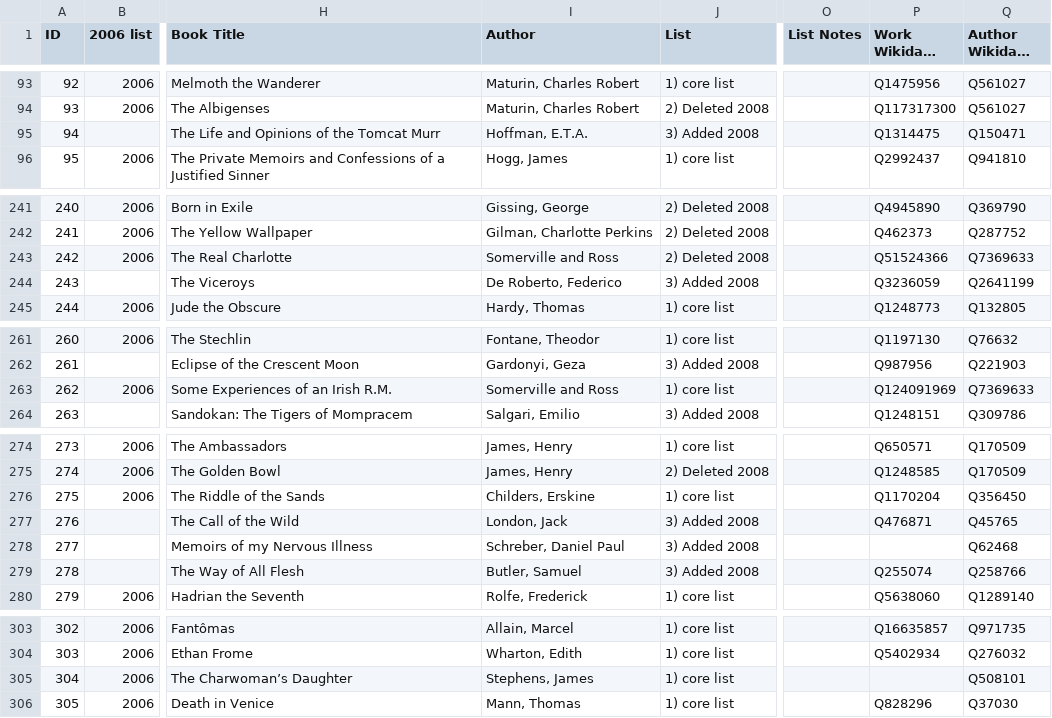
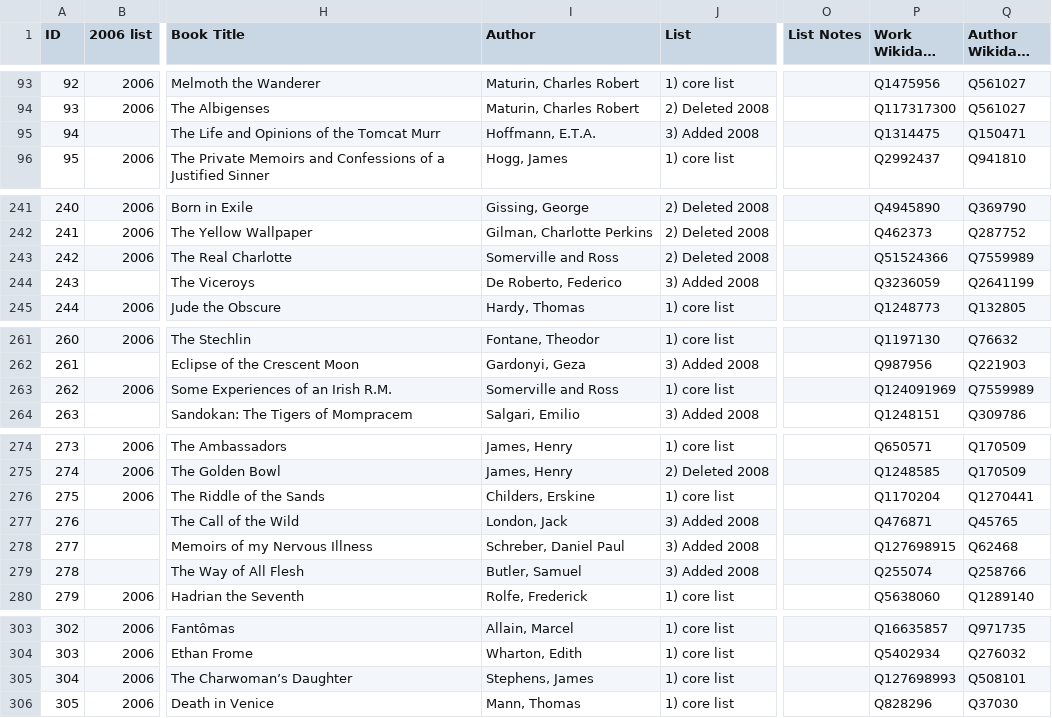
Before and after one commit to temporal-communities/1001-books, a TSV file: 1001-books-plus-wikidata.tsv, drawn as a sheet; only a part is shown, gaps mark what is left out; long unchanged cells end in …; the diff covers the shown part only; the diff names each change by its address in the sheet, - before the commit and + after, or states it on an @@ line.

Commit message:
some more work on Wikidata IDs

```diff
--- a/1001-books-plus-wikidata.tsv
+++ b/1001-books-plus-wikidata.tsv
-I95 (Author): Hoffman, E.T.A.
+I95 (Author): Hoffmann, E.T.A.
-Q243 (Author Wikidata ID): Q7369633
+Q243 (Author Wikidata ID): Q7559989
-Q263 (Author Wikidata ID): Q7369633
+Q263 (Author Wikidata ID): Q7559989
-Q276 (Author Wikidata ID): Q356450
+Q276 (Author Wikidata ID): Q1270441
-P278 (Work Wikidata ID): (empty)
+P278 (Work Wikidata ID): Q127698915
-P305 (Work Wikidata ID): (empty)
+P305 (Work Wikidata ID): Q127698993
```
Also changed, not shown: 5 edited cells elsewhere in this file.
